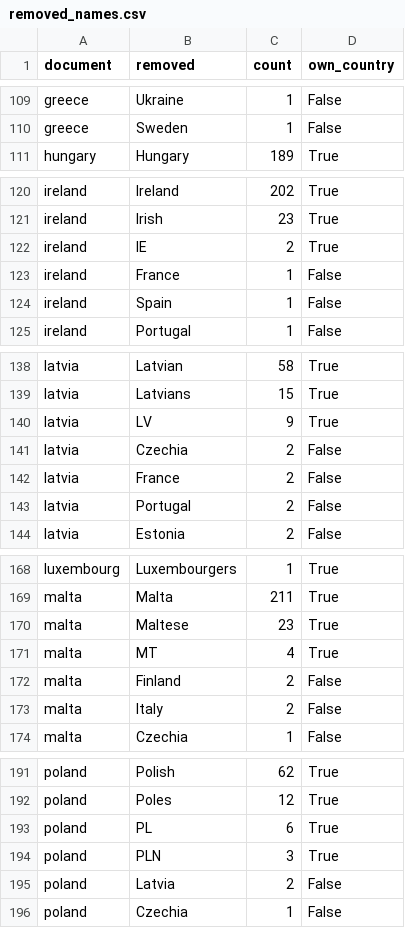
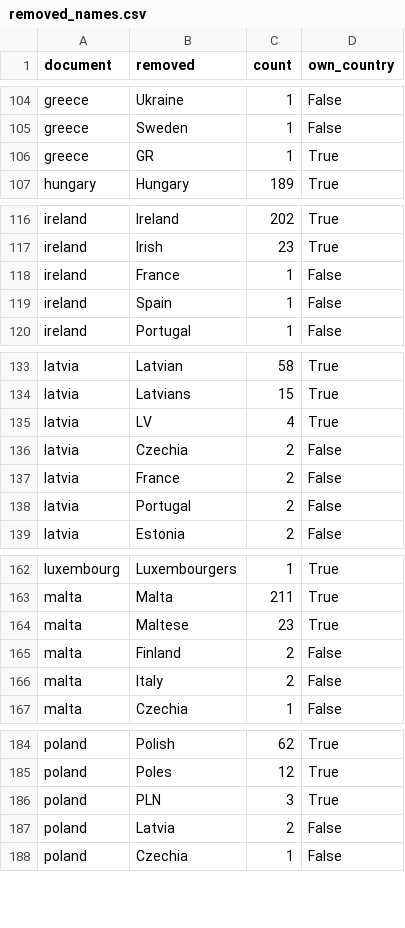
Before and after one commit to maksymilian-ddd/scripting-tan7-project, a CSV file: output/2025/removed_names.csv, drawn as a sheet; only a part is shown, gaps mark what is left out; the diff covers the shown part only.

```diff
--- a/output/2025/removed_names.csv
+++ b/output/2025/removed_names.csv
@@ -110,2 +105,3 @@ greece,Ukraine,1,False
 greece,Sweden,1,False
+greece,GR,1,True
 hungary,Hungary,189,True
@@ -121,3 +117,2 @@ ireland,Ireland,202,True
 ireland,Irish,23,True
-ireland,IE,2,True
 ireland,France,1,False
@@ -139,3 +134,3 @@ latvia,Latvian,58,True
 latvia,Latvians,15,True
-latvia,LV,9,True
+latvia,LV,4,True
 latvia,Czechia,2,False
@@ -170,3 +164,2 @@ malta,Malta,211,True
 malta,Maltese,23,True
-malta,MT,4,True
 malta,Finland,2,False
@@ -192,3 +185,2 @@ poland,Polish,62,True
 poland,Poles,12,True
-poland,PL,6,True
 poland,PLN,3,True
```
Also changed, not shown: 2 added rows, 11 removed rows and 5 edited cells elsewhere in this file, output/2026/removed_names.csv, output/combined/top_terms.csv, 36 other files.
